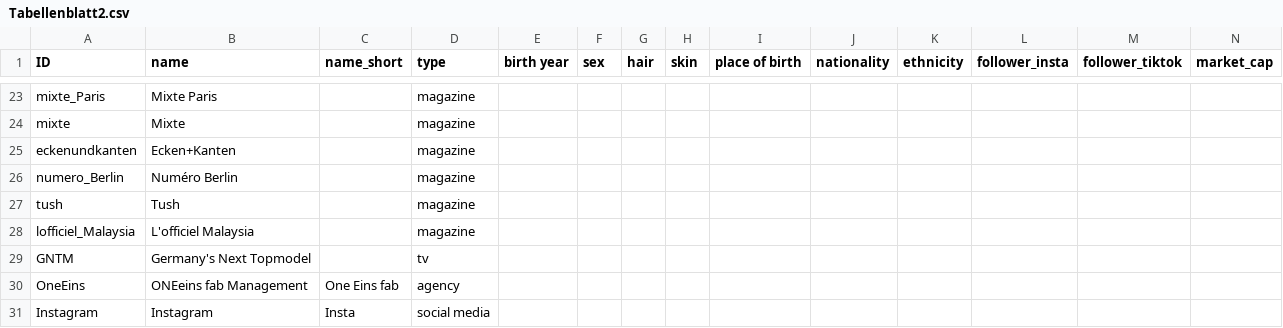
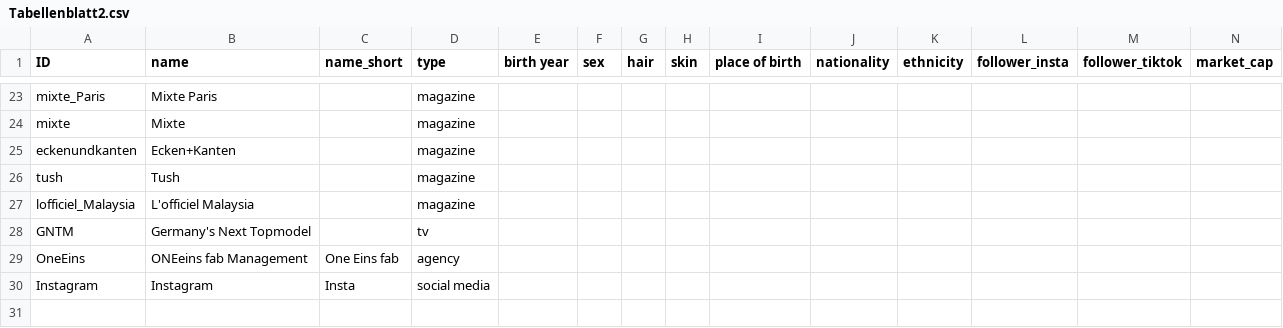
Before and after one commit to salomemueller/OwnGNTM, a CSV file: Tabellenblatt2.csv, drawn as a sheet; only a part is shown, gaps mark what is left out; rows hold the shown columns only; the diff names each change by its address in the sheet, - before the commit and + after, or states it on an @@ line.

Commit message:
Update Tabellenblatt2.csv

```diff
--- a/Tabellenblatt2.csv
+++ b/Tabellenblatt2.csv
-row 26: numero_Berlin | Numéro Berlin |  | magazine
```
